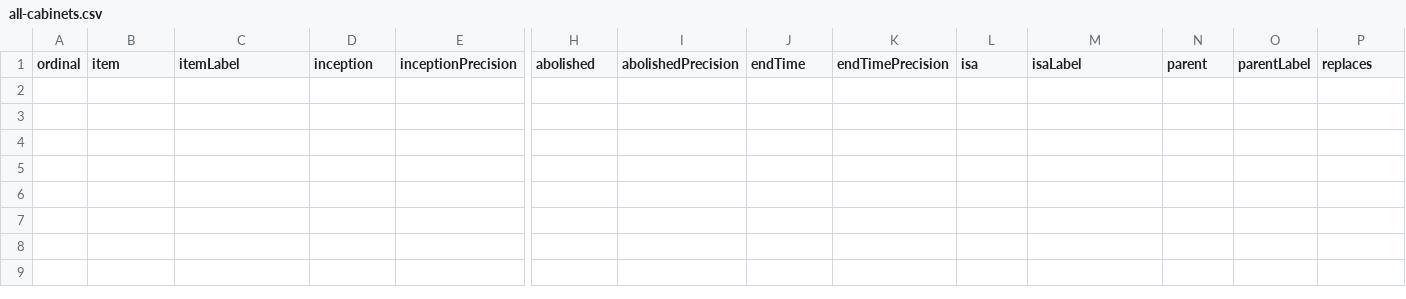
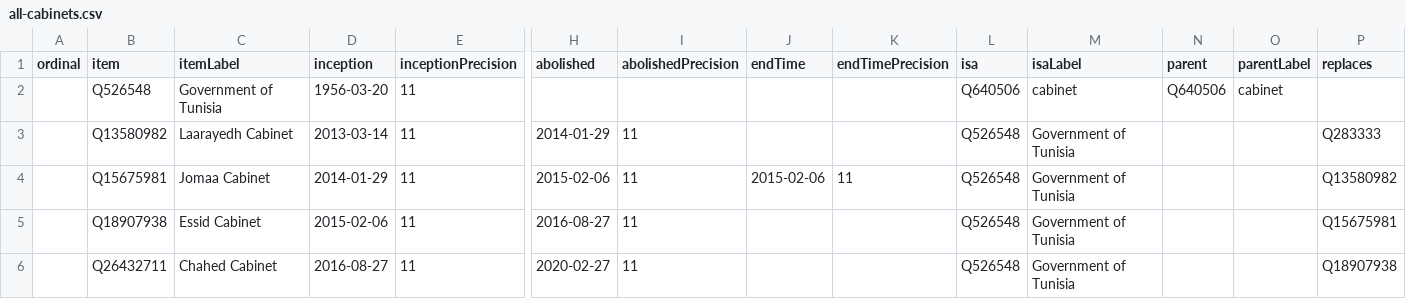
Before and after one commit to every-politician-scrapers/tunisia-ministers, a CSV file: wikidata/results/all-cabinets.csv, drawn as a sheet; only a part is shown, gaps mark what is left out; rows hold the shown columns only; the diff names each change by its address in the sheet, - before the commit and + after, or states it on an @@ line.

```diff
--- a/wikidata/results/all-cabinets.csv
+++ b/wikidata/results/all-cabinets.csv
+row 2:  | Q526548 | Government of Tunisia | 1956-03-20 | 11 |  |  |  |  | Q640506 | cabinet | Q640506 | cabinet
+row 3:  | Q13580982 | Laarayedh Cabinet | 2013-03-14 | 11 | 2014-01-29 | 11 |  |  | Q526548 | Government of Tunisia |  |  | Q283333
+row 4:  | Q15675981 | Jomaa Cabinet | 2014-01-29 | 11 | 2015-02-06 | 11 | 2015-02-06 | 11 | Q526548 | Government of Tunisia |  |  | Q13580982
+row 5:  | Q18907938 | Essid Cabinet | 2015-02-06 | 11 | 2016-08-27 | 11 |  |  | Q526548 | Government of Tunisia |  |  | Q15675981
+row 6:  | Q26432711 | Chahed Cabinet | 2016-08-27 | 11 | 2020-02-27 | 11 |  |  | Q526548 | Government of Tunisia |  |  | Q18907938
```
Also changed, not shown: 1 other file.
